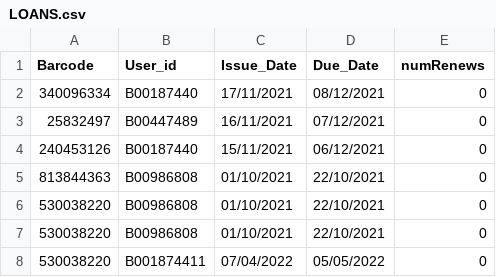
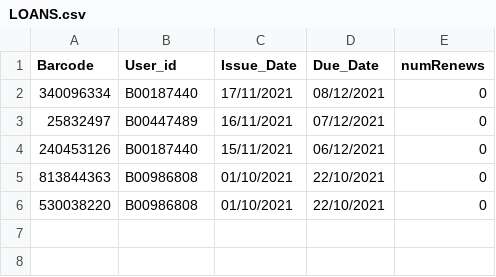
Before and after one commit to MarkMcErlean/LibraryLoans, a CSV file: LibraryLoans/LOANS.csv, drawn as a sheet.

```diff
--- a/LibraryLoans/LOANS.csv
+++ b/LibraryLoans/LOANS.csv
@@ -6,3 +6 @@ Barcode,User_id,Issue_Date,Due_Date,numRenews
 530038220,B00986808,01/10/2021,22/10/2021,0
-530038220,B00986808,01/10/2021,22/10/2021,0
-530038220,B001874411,07/04/2022,05/05/2022,0
```
Also changed, not shown: 8 other files.
